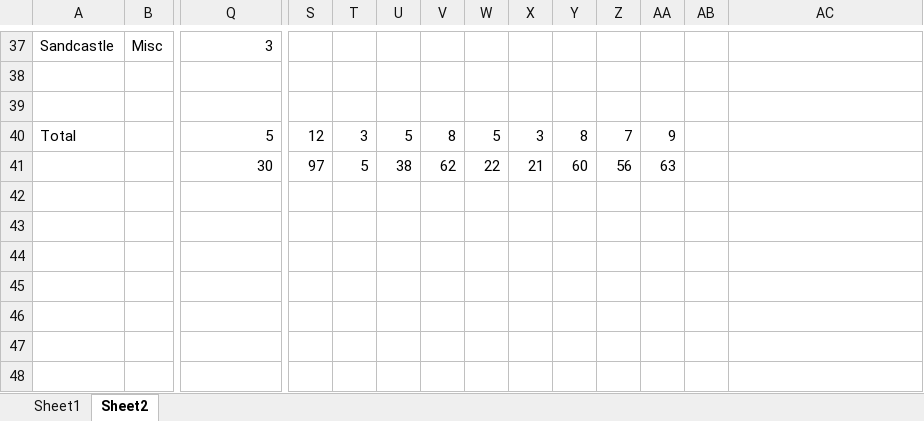
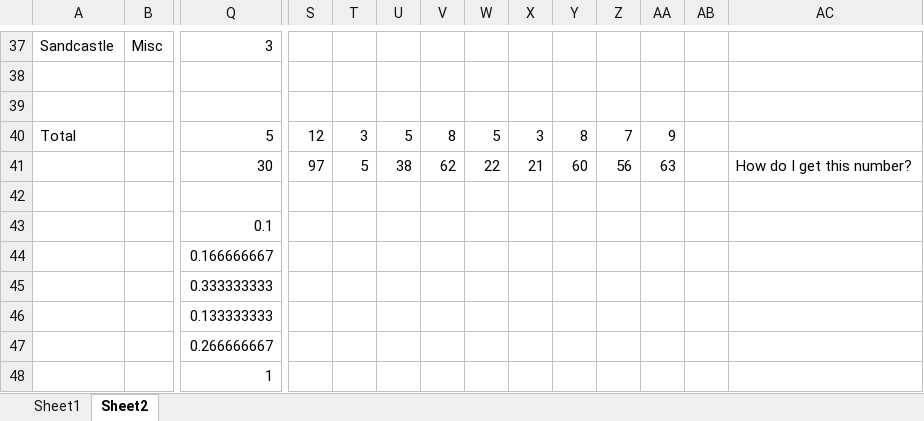
Before and after one commit to SquireOfSoftware/JSPets, an Excel workbook: research/Animals.xlsx, sheet Sheet2, drawn as a sheet; only a part is shown, gaps mark what is left out; values as stored, in another font and other column widths than the file's, no borders; conditional formats not drawn; rows hold the shown columns only; the diff names each change by its address in the sheet, - before the commit and + after, or states it on an @@ line.

```diff
--- a/research/Animals.xlsx (sheet Sheet2)
+++ b/research/Animals.xlsx (sheet Sheet2)
-AC41: (empty)
+AC41: How do I get this number?
+row 42: (empty)
+row 43:  |  | 0.1
+row 44:  |  | 0.166666667
+row 45:  |  | 0.333333333
+row 46:  |  | 0.133333333
+row 47:  |  | 0.266666667
+row 48:  |  | 1
```
Also changed, not shown: 4 other files.
